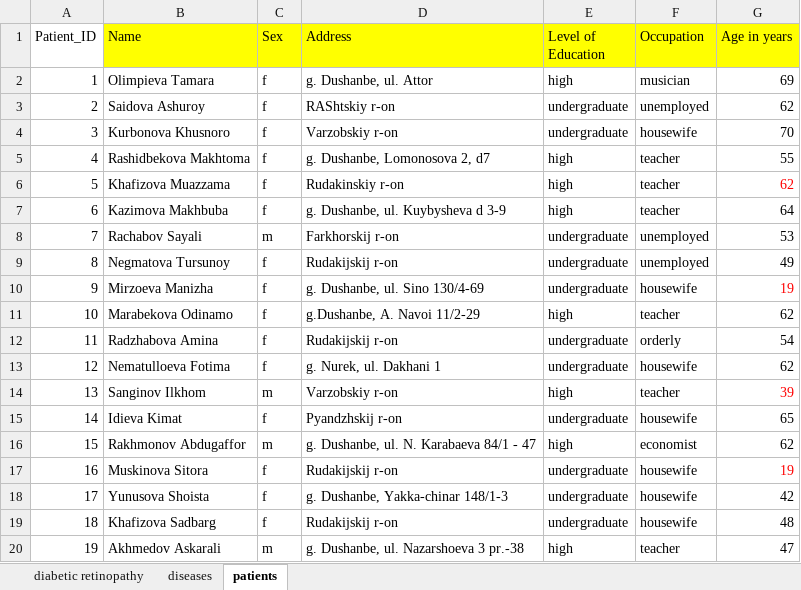
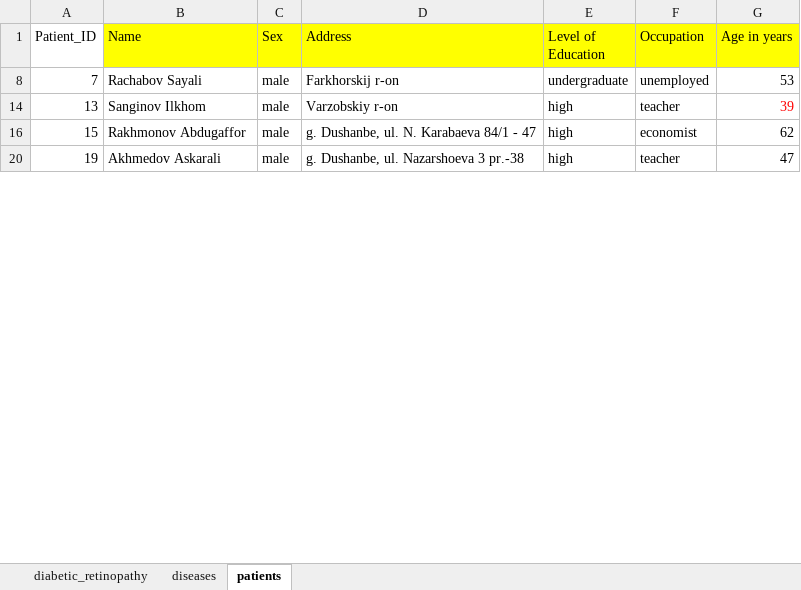
Before and after one commit to ParvinaMirakhmedova/final_course_project, an Excel workbook: source/patients.xlsx, sheet patients, drawn as a sheet; only a part is shown; values as stored, in another font and other column widths than the file's, no borders; the diff covers the shown part only; the diff names each change by its address in the sheet, - before the commit and + after, or states it on an @@ line.

```diff
--- a/source/patients.xlsx (sheet patients)
+++ b/source/patients.xlsx (sheet patients)
-sheet tab: diabetic retinopathy
+sheet tab: diabetic_retinopathy
-row 2: 1 | Olimpieva Tamara | f | g. Dushanbe, ul. Attor | high | musician | 69
-row 3: 2 | Saidova Ashuroy | f | RAShtskiy r-on | undergraduate | unemployed | 62
-row 4: 3 | Kurbоnova Khusnoro | f | Varzobskiy r-on | undergraduate | housewife | 70
-row 5: 4 | Rashidbekova Makhtoma | f | g. Dushanbe, Lomonosova 2, d7 | high | teacher | 55
-row 6: 5 | Khafizova Muazzama | f | Rudakinskiy r-on | high | teacher | 62
-row 7: 6 | Kazimova Makhbuba | f | g. Dushanbe, ul. Kuybysheva d 3-9 | high | teacher | 64
-C8 (Sex): m
+C8 (Sex): male
-row 9: 8 | Negmatova Tursunoy | f | Rudakijskij r-on | undergraduate | unemployed | 49
-row 10: 9 | Mirzoeva Manizha | f | g. Dushanbe, ul. Sino 130/4-69 | undergraduate | housewife | 19
-row 11: 10 | Marabekova Odinamo | f | g.Dushanbe, A. Navoi 11/2-29 | high | teacher | 62
-row 12: 11 | Radzhabova Amina | f | Rudakijskij r-on | undergraduate | orderly | 54
-row 13: 12 | Nematulloeva Fotima | f | g. Nurek, ul. Dakhani 1 | undergraduate | housewife | 62
-C14 (Sex): m
+C14 (Sex): male
-row 15: 14 | Idieva Kimat | f | Pyandzhskij r-on | undergraduate | housewife | 65
-C16 (Sex): m
+C16 (Sex): male
-row 17: 16 | Muskinova Sitora | f | Rudakijskij r-on | undergraduate | housewife | 19
-row 18: 17 | Yunusova Shoista | f | g. Dushanbe, Yakka-chinar 148/1-3 | undergraduate | housewife | 42
-row 19: 18 | Khafizova Sadbarg | f | Rudakijskij r-on | undergraduate | housewife | 48
-C20 (Sex): m
+C20 (Sex): male
```
Also changed, not shown: 218 removed rows and 139 edited cells elsewhere in this sheet, sheet diabetic_retinopathy, sheet diseases, hidden cells, 7 other files.
